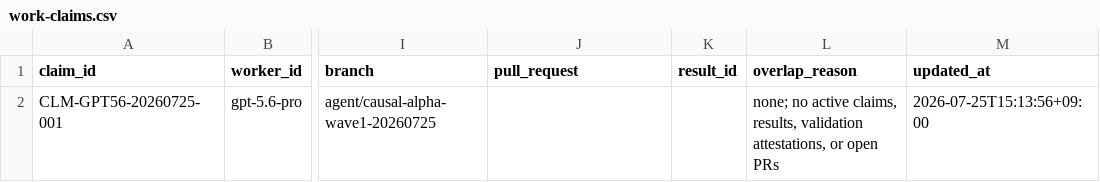
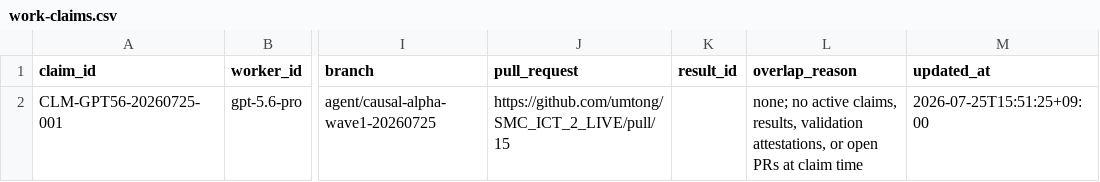
Before and after one commit to umtong/SMC_ICT_2_LIVE, a CSV file: control/work-claims.csv, drawn as a sheet; only a part is shown, gaps mark what is left out; the diff names each change by its address in the sheet, - before the commit and + after, or states it on an @@ line.

Commit message:
Attach PR 15 to active work claim

```diff
--- a/control/work-claims.csv
+++ b/control/work-claims.csv
-J2 (pull_request): (empty)
+J2 (pull_request): https://github.com/umtong/SMC_ICT_2_LIVE/pull/15
-L2 (overlap_reason): …open PRs
+L2 (overlap_reason): …open PRs at claim time
-M2 (updated_at): 2026-07-25T15:13:56+09:00
+M2 (updated_at): 2026-07-25T15:51:25+09:00
```
